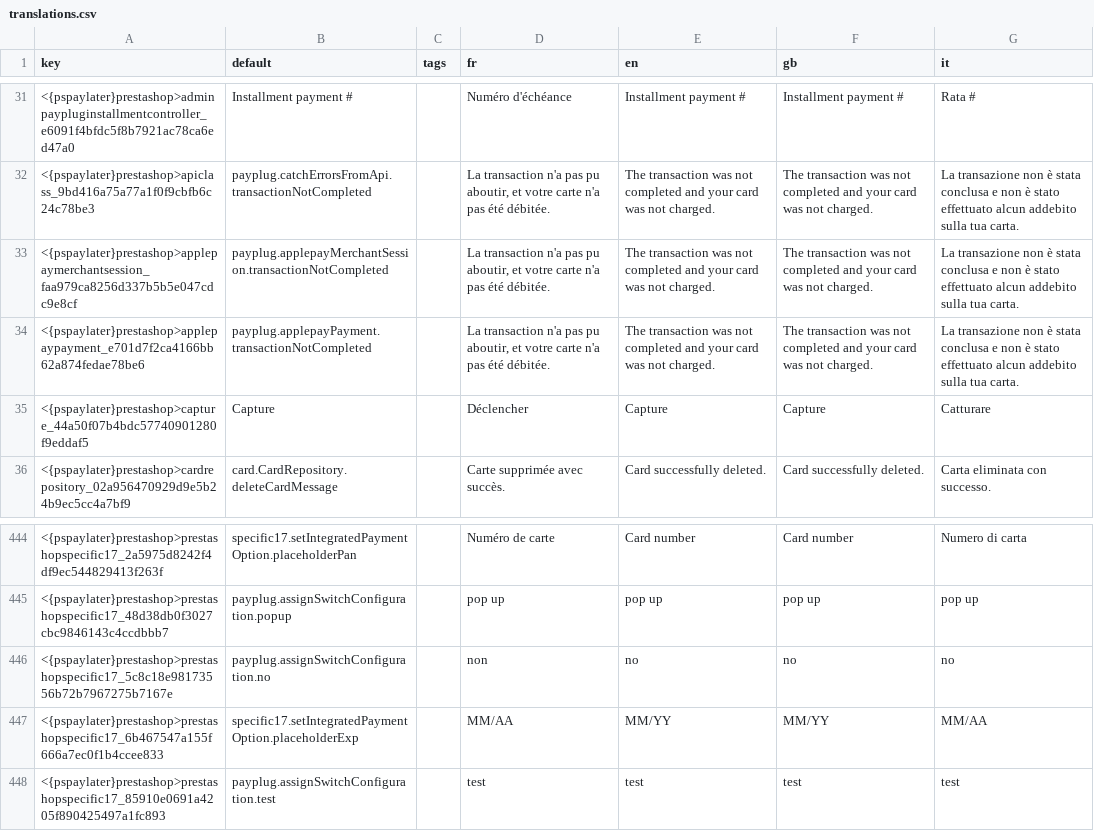
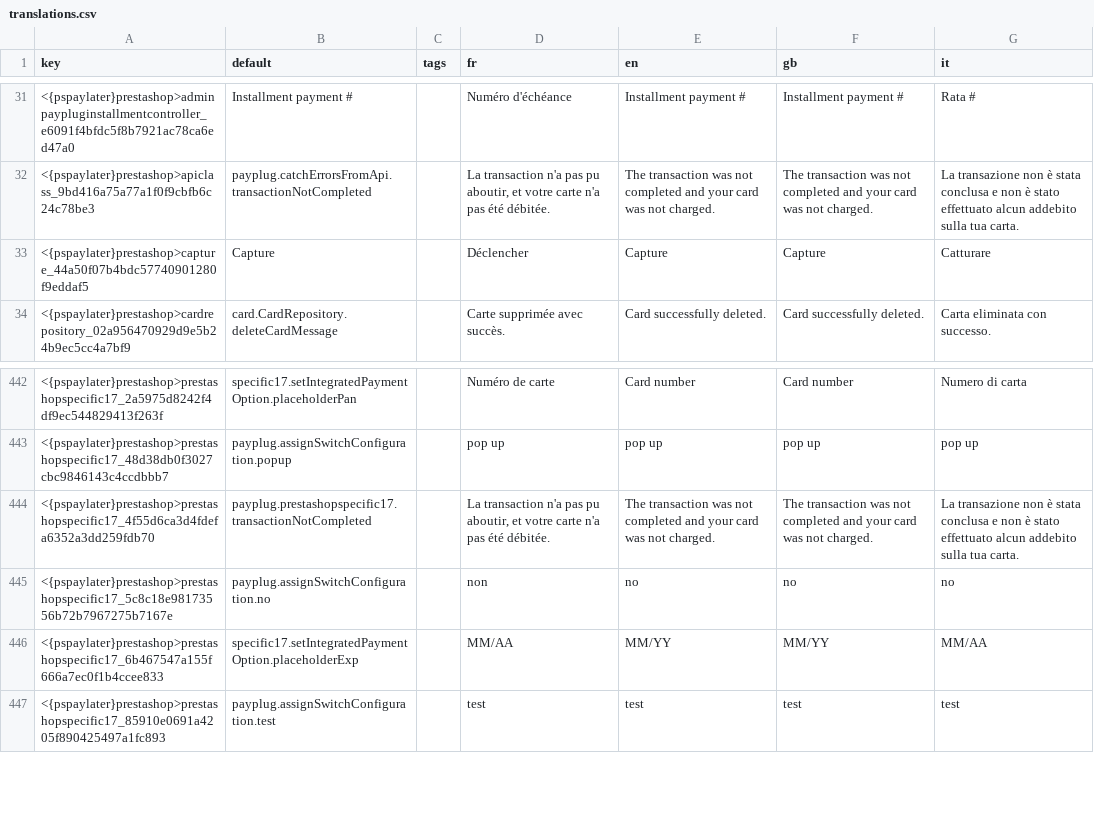
Before and after one commit to payplug/payplug-prestashop, a CSV file: dev/dist/pspaylater/translations.csv, drawn as a sheet; only a part is shown, gaps mark what is left out; removed rows and columns are numbered as before the commit, all else as after; the diff names each change by its address in the sheet, - before the commit and + after, or states it on an @@ line.

Commit message:
PRE-1133 : add error message popup in FO each time payment is not done

```diff
--- a/dev/dist/pspaylater/translations.csv
+++ b/dev/dist/pspaylater/translations.csv
-row 33: <{pspaylater}prestashop>applepaymerchantsession_faa979ca8256d337b5b5e047cdc9e8cf | payplug.applepayMerchantSession.transactionNotCompleted |  | La transaction n'a pas pu aboutir, et votre carte n'a pas été débitée. | The transaction was not completed and your card was not charged. | The transaction was not completed and your card was not charged. | La transazione non è stata conclusa e non è stato effettuato alcun addebito sulla tua carta.
-row 34: <{pspaylater}prestashop>applepaypayment_e701d7f2ca4166bb62a874fedae78be6 | payplug.applepayPayment.transactionNotCompleted |  | La transaction n'a pas pu aboutir, et votre carte n'a pas été débitée. | The transaction was not completed and your card was not charged. | The transaction was not completed and your card was not charged. | La transazione non è stata conclusa e non è stato effettuato alcun addebito sulla tua carta.
+row 444: <{pspaylater}prestashop>prestashopspecific17_4f55d6ca3d4fdefa6352a3dd259fdb70 | payplug.prestashopspecific17.transactionNotCompleted |  | La transaction n'a pas pu aboutir, et votre carte n'a pas été débitée. | The transaction was not completed and your card was not charged. | The transaction was not completed and your card was not charged. | La transazione non è stata conclusa e non è stato effettuato alcun addebito sulla tua carta.
```
Also changed, not shown: dev/dist/payplug/translations.csv, 8 other files.
